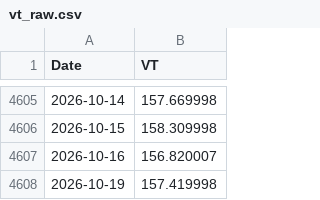
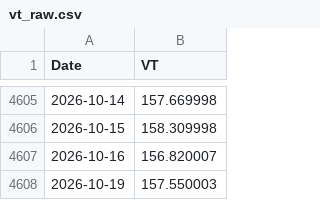
Before and after one commit to Nowar/sspp-try, a CSV file: data/vt_raw.csv, drawn as a sheet; only a part is shown, gaps mark what is left out.

```diff
--- a/data/vt_raw.csv
+++ b/data/vt_raw.csv
@@ -4607,2 +4607,2 @@ Date,VT
 2026-10-16,156.820007
-2026-10-19,157.419998
+2026-10-19,157.550003
```
Also changed, not shown: 2 other files.
